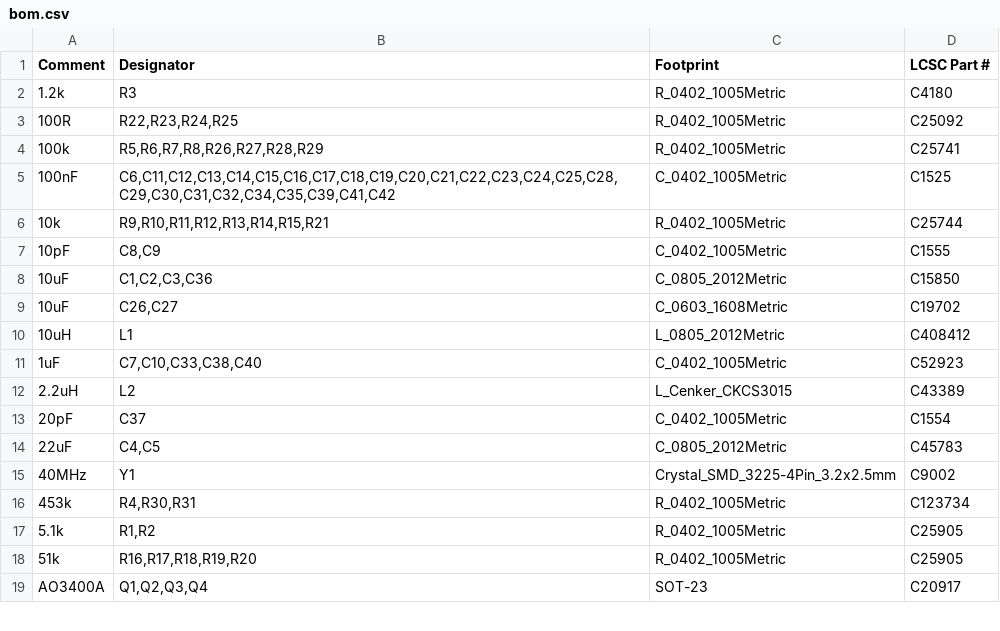
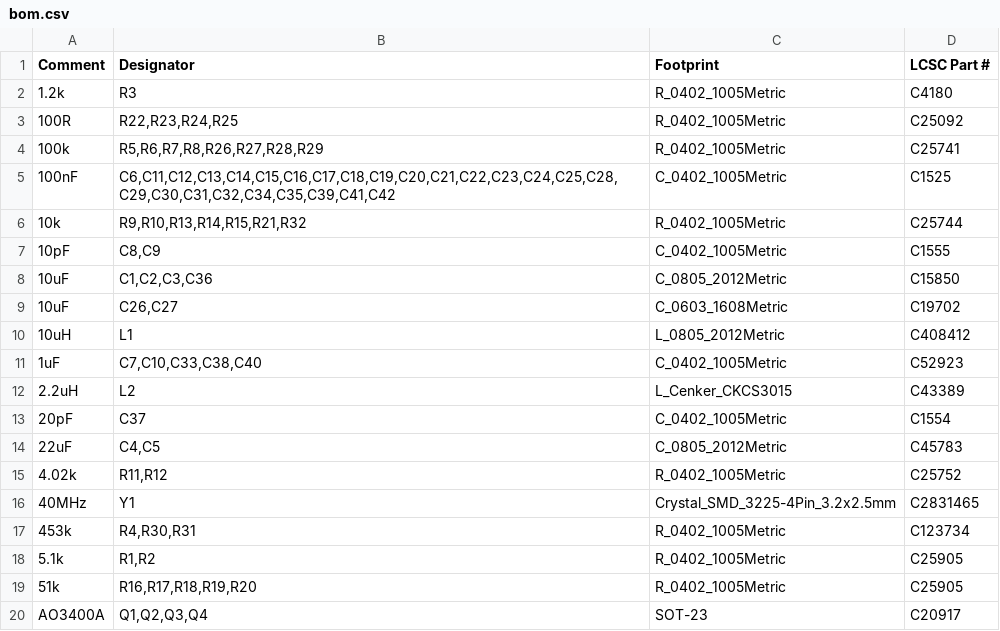
Before and after one commit to equationstratos/STRATOSDRONES, a CSV file: hardware/pcb/jlcpcb/bom.csv, drawn as a sheet; only a part is shown.

```diff
--- a/hardware/pcb/jlcpcb/bom.csv
+++ b/hardware/pcb/jlcpcb/bom.csv
@@ -5,3 +5,3 @@ Comment,Designator,Footprint,LCSC Part #
 100nF,"C6,C11,C12,C13,C14,C15,C16,C17,C18,C19,C20,C21,C22,C23,C24,C25,C28,C29,C30,C31,C32,C34,C35,C39,C41,C42",C_0402_1005Metric,C1525
-10k,"R9,R10,R11,R12,R13,R14,R15,R21",R_0402_1005Metric,C25744
+10k,"R9,R10,R13,R14,R15,R21,R32",R_0402_1005Metric,C25744
 10pF,"C8,C9",C_0402_1005Metric,C1555
@@ -14,3 +14,4 @@ Comment,Designator,Footprint,LCSC Part #
 22uF,"C4,C5",C_0805_2012Metric,C45783
-40MHz,Y1,Crystal_SMD_3225-4Pin_3.2x2.5mm,C9002
+4.02k,"R11,R12",R_0402_1005Metric,C25752
+40MHz,Y1,Crystal_SMD_3225-4Pin_3.2x2.5mm,C2831465
 453k,"R4,R30,R31",R_0402_1005Metric,C123734
```
Also changed, not shown: hardware/pcb/jlcpcb/cpl.csv, 33 other files.
